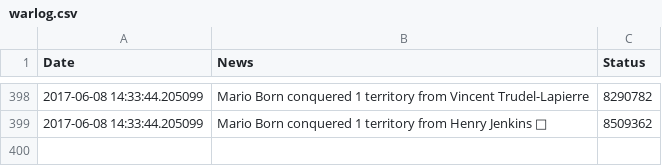
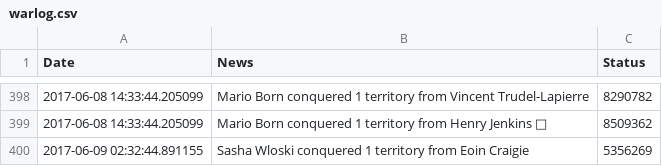
Before and after one commit to Josh2K/Josh2K.github.io, a CSV file: warlog.csv, drawn as a sheet; only a part is shown, gaps mark what is left out; the diff names each change by its address in the sheet, - before the commit and + after, or states it on an @@ line.

```diff
--- a/warlog.csv
+++ b/warlog.csv
+row 400: 2017-06-09 02:32:44.891155 | Sasha Wloski conquered 1 territory from Eoin Craigie | 5356269
```
Also changed, not shown: distance.csv, segmentcount.csv, 8 other files.
